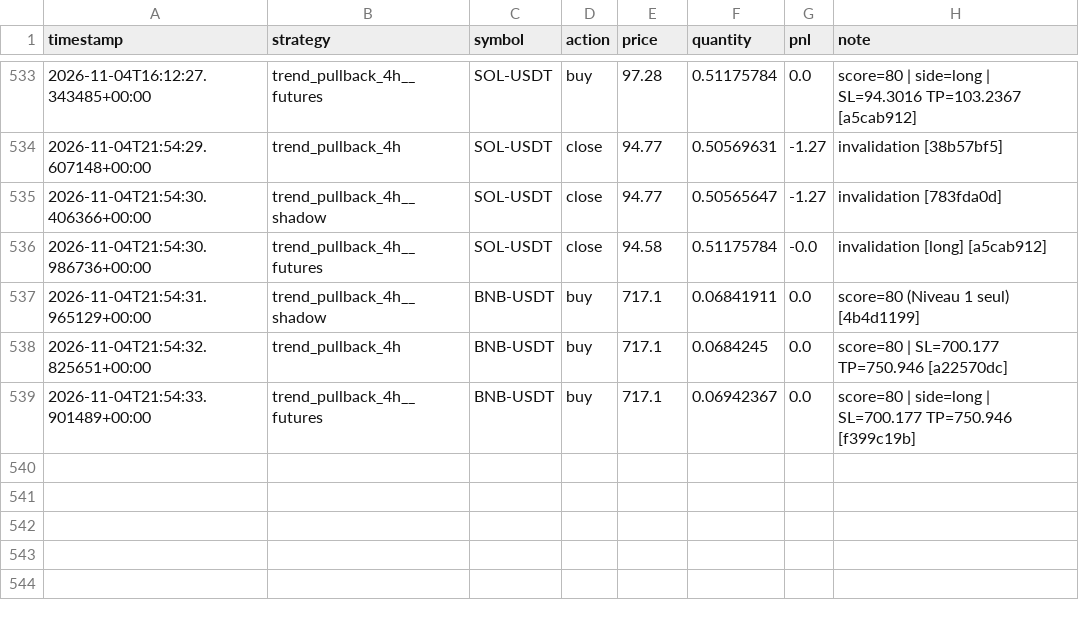
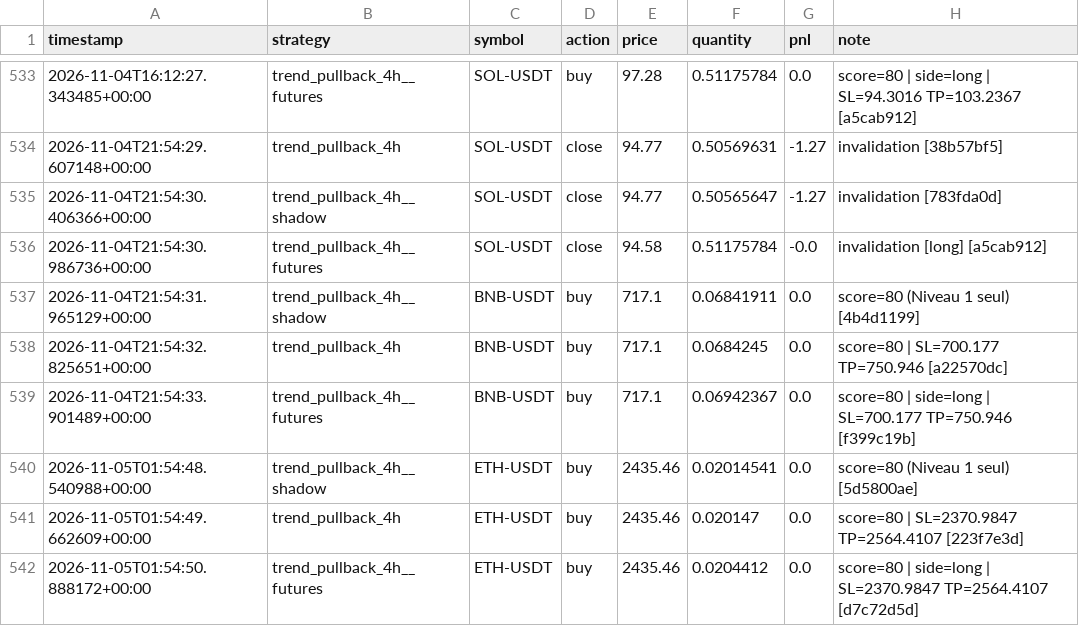
Before and after one commit to lishinGG/bot-trading-crypto, a CSV file: trading_log.csv, drawn as a sheet; only a part is shown, gaps mark what is left out; the diff names each change by its address in the sheet, - before the commit and + after, or states it on an @@ line.

```diff
--- a/trading_log.csv
+++ b/trading_log.csv
+row 540: 2026-11-05T01:54:48.540988+00:00 | trend_pullback_4h__shadow | ETH-USDT | buy | 2435.46 | 0.02014541 | 0.0 | score=80 (Niveau 1 seul) [5d5800ae]
+row 541: 2026-11-05T01:54:49.662609+00:00 | trend_pullback_4h | ETH-USDT | buy | 2435.46 | 0.020147 | 0.0 | score=80 | SL=2370.9847 TP=2564.4107 [223f7e3d]
+row 542: 2026-11-05T01:54:50.888172+00:00 | trend_pullback_4h__futures | ETH-USDT | buy | 2435.46 | 0.0204412 | 0.0 | score=80 | side=long | SL=2370.9847 TP=2564.4107 [d7c72d5d]
```
Also changed, not shown: 2 other files.
